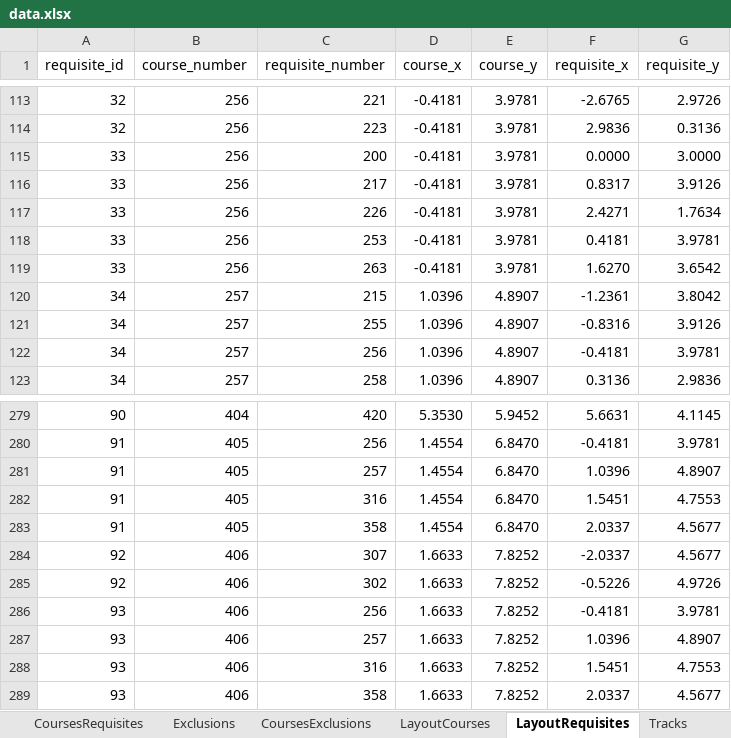
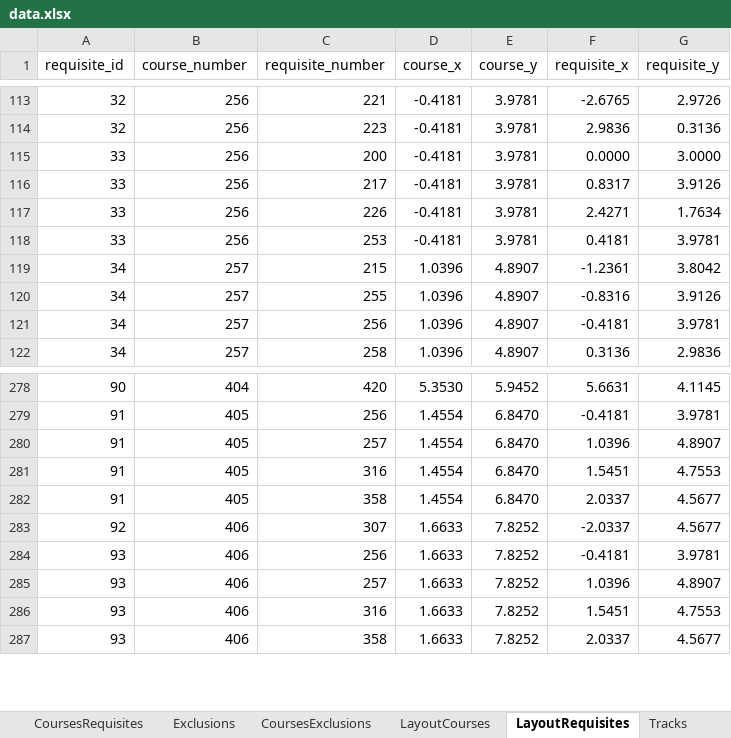
Before and after one commit to UBCMath/coursemap, an Excel workbook: data/data.xlsx, sheet LayoutRequisites, drawn as a sheet; only a part is shown, gaps mark what is left out; values as stored, in another font and other column widths than the file's, no borders; the diff names each change by its address in the sheet, - before the commit and + after, or states it on an @@ line.

Commit message:
Create new layout with only main MATH courses and prerequisites.

```diff
--- a/data/data.xlsx (sheet LayoutRequisites)
+++ b/data/data.xlsx (sheet LayoutRequisites)
-row 119: 33 | 256 | 263 | -0.4181 | 3.9781 | 1.6270 | 3.6542
-row 285: 92 | 406 | 302 | 1.6633 | 7.8252 | -0.5226 | 4.9726
```
Also changed, not shown: sheet CoursesRequisites, sheet LayoutCourses, sheet Requisites, other sheet tabs, formulas that keep their value, 6 other files.
